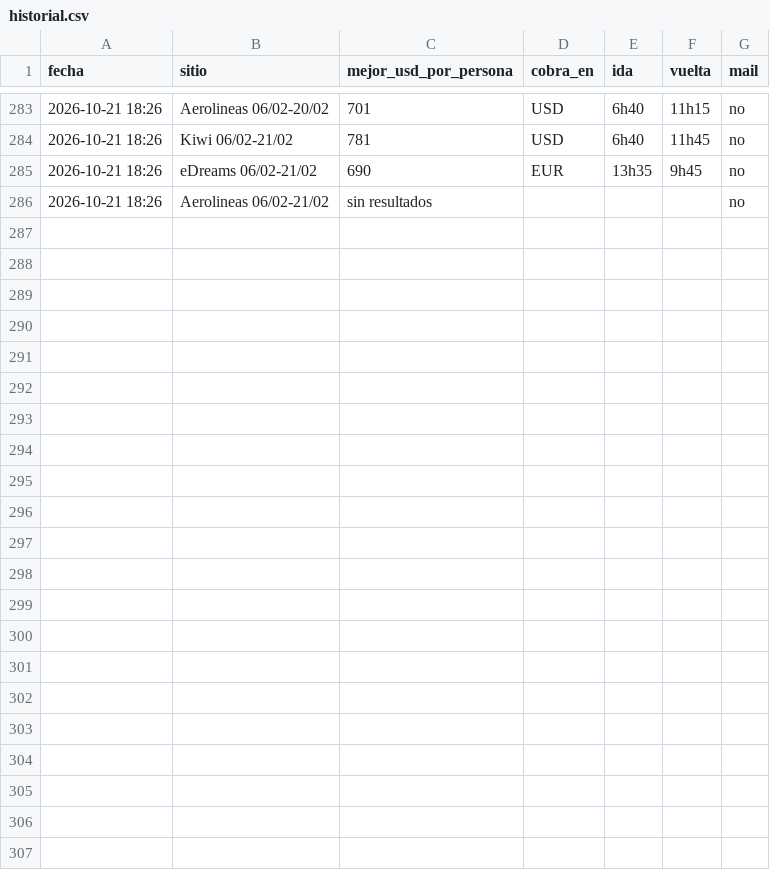
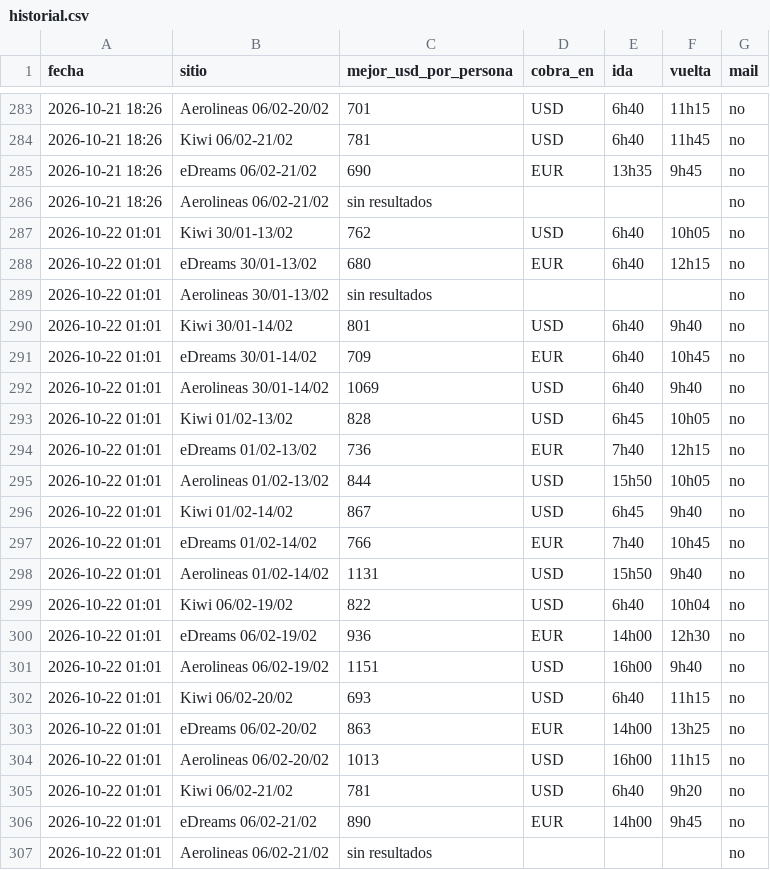
Before and after one commit to tanomusure/salvador-2027, a CSV file: historial.csv, drawn as a sheet; only a part is shown, gaps mark what is left out.

```diff
--- a/historial.csv
+++ b/historial.csv
@@ -286 +286,22 @@ fecha,sitio,mejor_usd_por_persona,cobra_en,ida,vuelta,mail
 2026-10-21 18:26,Aerolineas 06/02-21/02,sin resultados,,,,no
+2026-10-22 01:01,Kiwi 30/01-13/02,762,USD,6h40,10h05,no
+2026-10-22 01:01,eDreams 30/01-13/02,680,EUR,6h40,12h15,no
+2026-10-22 01:01,Aerolineas 30/01-13/02,sin resultados,,,,no
+2026-10-22 01:01,Kiwi 30/01-14/02,801,USD,6h40,9h40,no
+2026-10-22 01:01,eDreams 30/01-14/02,709,EUR,6h40,10h45,no
+2026-10-22 01:01,Aerolineas 30/01-14/02,1069,USD,6h40,9h40,no
+2026-10-22 01:01,Kiwi 01/02-13/02,828,USD,6h45,10h05,no
+2026-10-22 01:01,eDreams 01/02-13/02,736,EUR,7h40,12h15,no
+2026-10-22 01:01,Aerolineas 01/02-13/02,844,USD,15h50,10h05,no
+2026-10-22 01:01,Kiwi 01/02-14/02,867,USD,6h45,9h40,no
+2026-10-22 01:01,eDreams 01/02-14/02,766,EUR,7h40,10h45,no
+2026-10-22 01:01,Aerolineas 01/02-14/02,1131,USD,15h50,9h40,no
+2026-10-22 01:01,Kiwi 06/02-19/02,822,USD,6h40,10h04,no
+2026-10-22 01:01,eDreams 06/02-19/02,936,EUR,14h00,12h30,no
+2026-10-22 01:01,Aerolineas 06/02-19/02,1151,USD,16h00,9h40,no
+2026-10-22 01:01,Kiwi 06/02-20/02,693,USD,6h40,11h15,no
+2026-10-22 01:01,eDreams 06/02-20/02,863,EUR,14h00,13h25,no
+2026-10-22 01:01,Aerolineas 06/02-20/02,1013,USD,16h00,11h15,no
+2026-10-22 01:01,Kiwi 06/02-21/02,781,USD,6h40,9h20,no
+2026-10-22 01:01,eDreams 06/02-21/02,890,EUR,14h00,9h45,no
+2026-10-22 01:01,Aerolineas 06/02-21/02,sin resultados,,,,no
```
Also changed, not shown: 1 other file.
